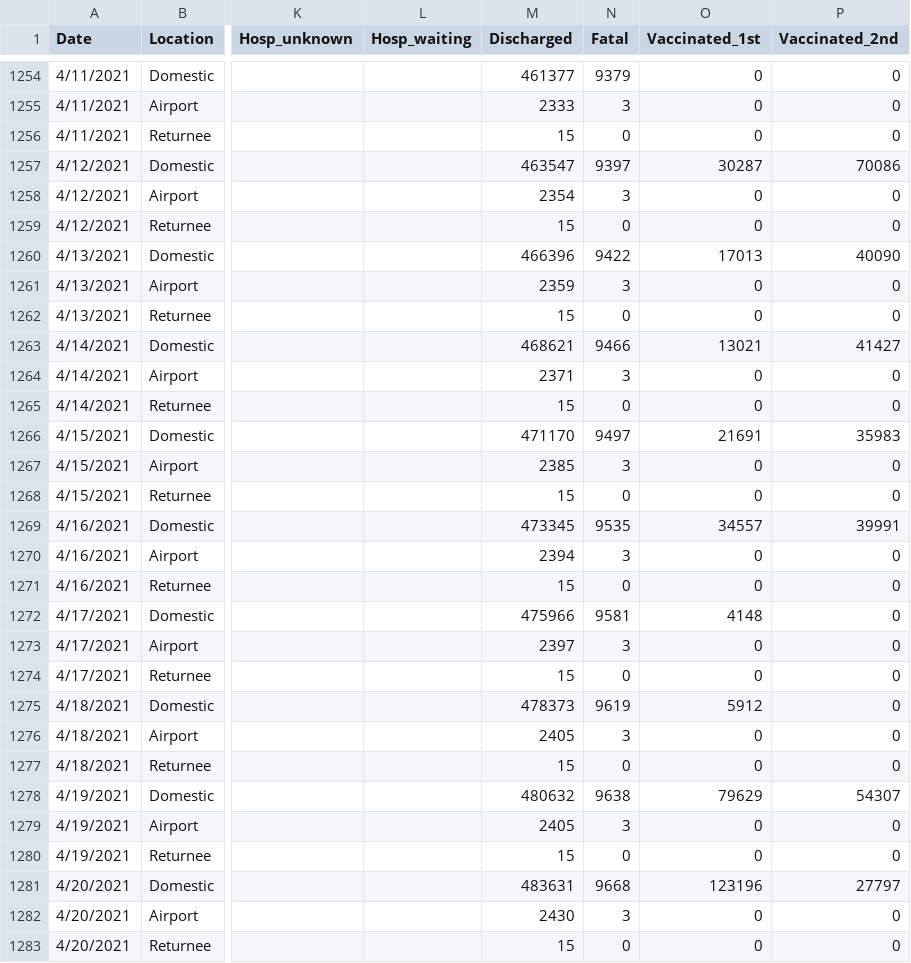
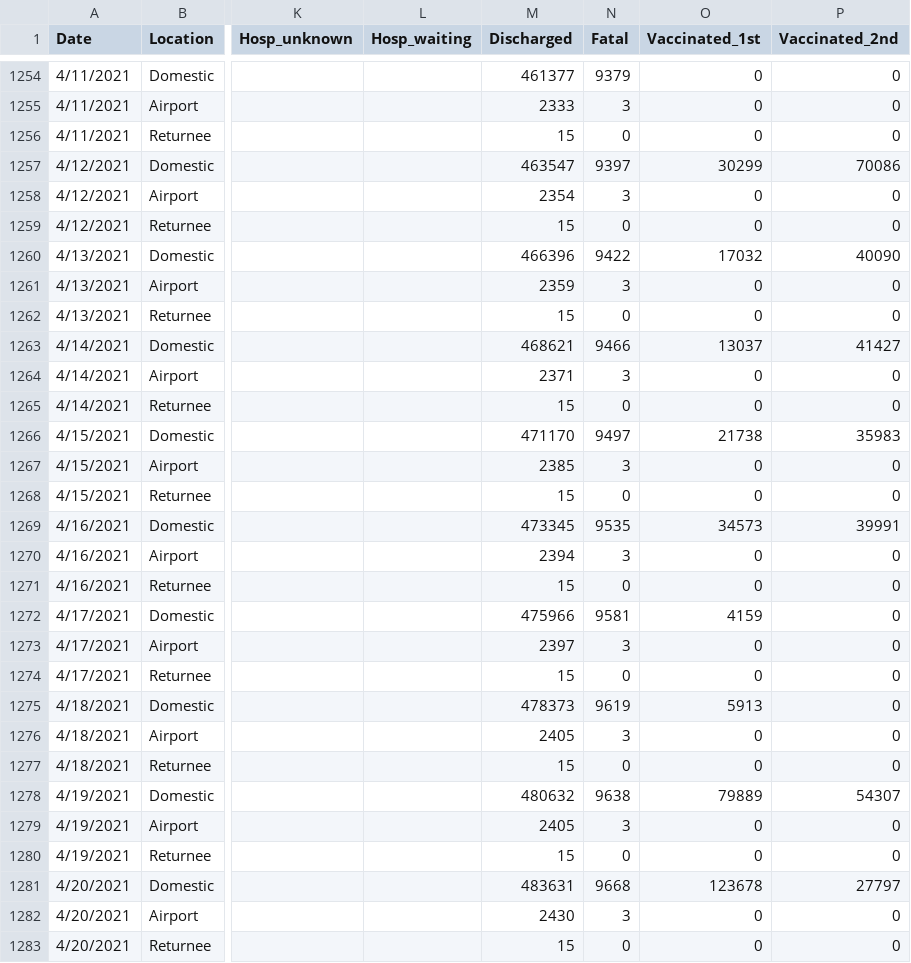
Before and after one commit to lisphilar/covid19-sir, a CSV file: data/japan/covid_jpn_total.csv, drawn as a sheet; only a part is shown, gaps mark what is left out; the diff covers the shown part only; the diff names each change by its address in the sheet, - before the commit and + after, or states it on an @@ line.

```diff
--- a/data/japan/covid_jpn_total.csv
+++ b/data/japan/covid_jpn_total.csv
-O1257 (Vaccinated_1st): 30287
+O1257 (Vaccinated_1st): 30299
-O1260 (Vaccinated_1st): 17013
+O1260 (Vaccinated_1st): 17032
-O1263 (Vaccinated_1st): 13021
+O1263 (Vaccinated_1st): 13037
-O1266 (Vaccinated_1st): 21691
+O1266 (Vaccinated_1st): 21738
-O1269 (Vaccinated_1st): 34557
+O1269 (Vaccinated_1st): 34573
-O1272 (Vaccinated_1st): 4148
+O1272 (Vaccinated_1st): 4159
-O1275 (Vaccinated_1st): 5912
+O1275 (Vaccinated_1st): 5913
-O1278 (Vaccinated_1st): 79629
+O1278 (Vaccinated_1st): 79889
-O1281 (Vaccinated_1st): 123196
+O1281 (Vaccinated_1st): 123678
```
Also changed, not shown: 3 added rows and 84 edited cells elsewhere in this file, data/japan/covid_jpn_prefecture.csv, 1 other file.
